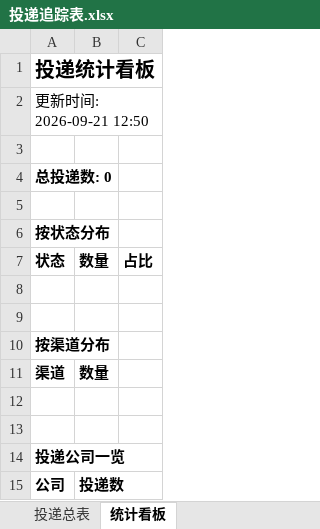
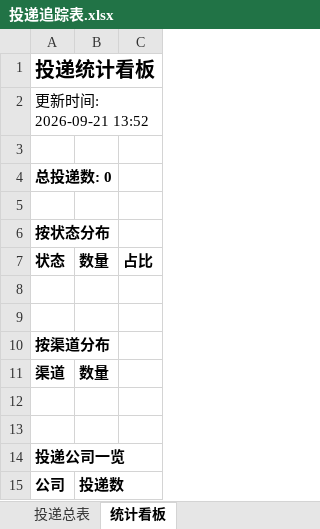
Before and after one commit to ziqizhao30-tech/wenke-radar, an Excel workbook: reports/投递追踪表.xlsx, sheet 统计看板, drawn as a sheet; values as stored, in another font and other column widths than the file's, no borders; the diff names each change by its address in the sheet, - before the commit and + after, or states it on an @@ line.

Commit message:
📰 秋招雷达日报 2026-09-21

```diff
--- a/reports/投递追踪表.xlsx (sheet 统计看板)
+++ b/reports/投递追踪表.xlsx (sheet 统计看板)
-A2: 更新时间: 2026-09-21 12:50
+A2: 更新时间: 2026-09-21 13:52
```
